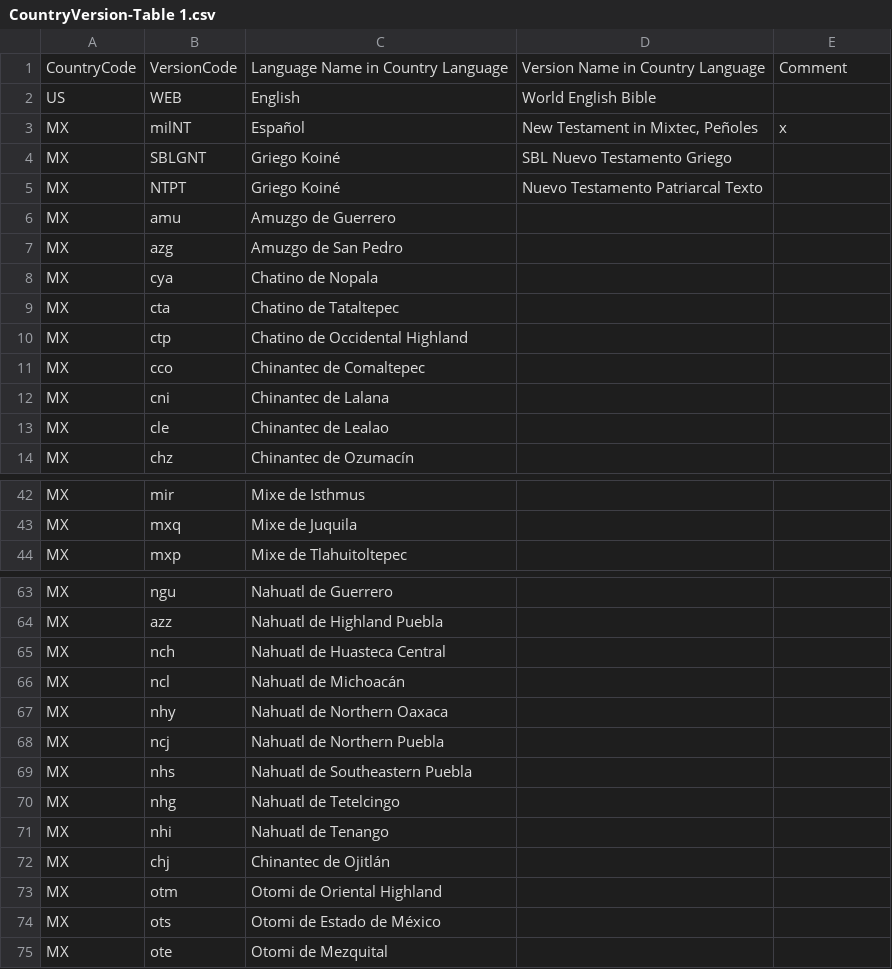
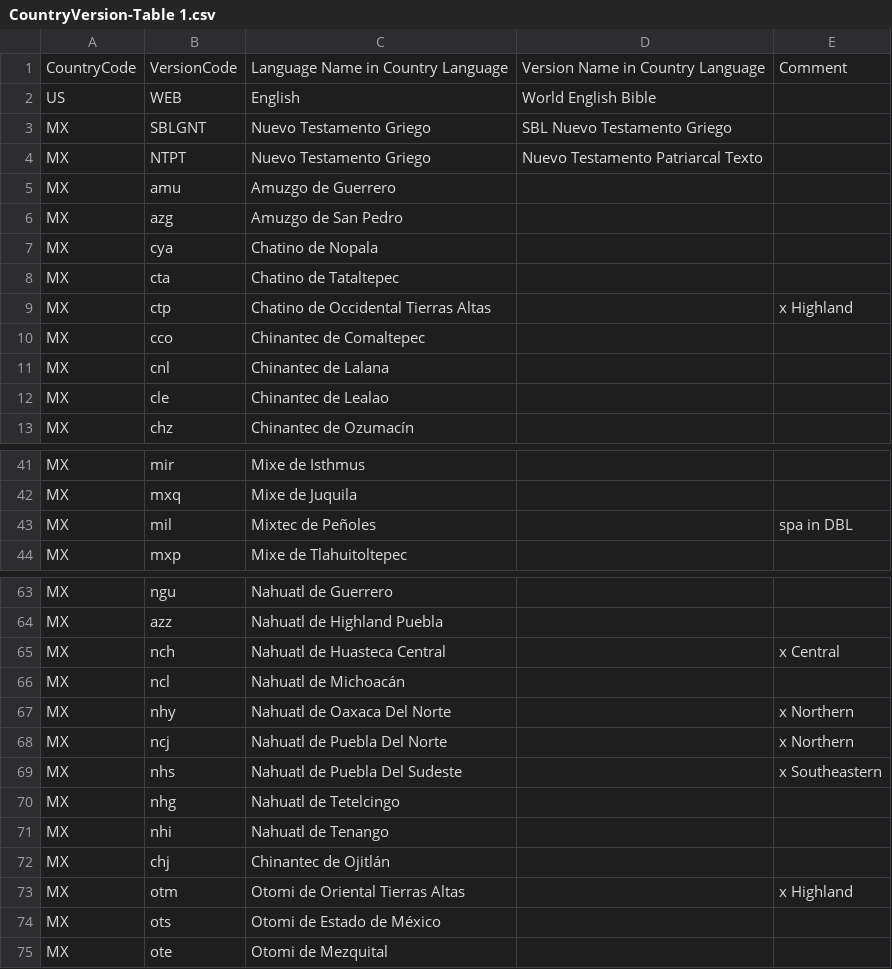
Before and after one commit to garygriswold/Bible.js, a CSV file: Versions/data/Versions/CountryVersion-Table 1.csv, drawn as a sheet; only a part is shown, gaps mark what is left out; the diff covers the shown part only.

```diff
--- a/Versions/data/Versions/CountryVersion-Table 1.csv
+++ b/Versions/data/Versions/CountryVersion-Table 1.csv
@@ -2,5 +2,4 @@ CountryCode,VersionCode,Language Name in Country Language,Version Name in Countr
 US,WEB,English,World English Bible,
-MX,milNT,Español,"New Testament in Mixtec, Peñoles",x
-MX,SBLGNT,Griego Koiné,SBL Nuevo Testamento Griego,
-MX,NTPT,Griego Koiné,Nuevo Testamento Patriarcal Texto,
+MX,SBLGNT,Nuevo Testamento Griego,SBL Nuevo Testamento Griego,
+MX,NTPT,Nuevo Testamento Griego,Nuevo Testamento Patriarcal Texto,
 MX,amu,Amuzgo de Guerrero,,
@@ -9,5 +8,5 @@ MX,cya,Chatino de Nopala,,
 MX,cta,Chatino de Tataltepec,,
-MX,ctp,Chatino de Occidental Highland,,
+MX,ctp,Chatino de Occidental Tierras Altas,,x Highland
 MX,cco,Chinantec de Comaltepec,,
-MX,cni,Chinantec de Lalana,,
+MX,cnl,Chinantec de Lalana,,
 MX,cle,Chinantec de Lealao,,
@@ -43,2 +42,3 @@ MX,mir,Mixe de Isthmus,,
 MX,mxq,Mixe de Juquila,,
+MX,mil,Mixtec de Peñoles,,spa in DBL
 MX,mxp,Mixe de Tlahuitoltepec,,
@@ -64,7 +64,7 @@ MX,ngu,Nahuatl de Guerrero,,
 MX,azz,Nahuatl de Highland Puebla,,
-MX,nch,Nahuatl de Huasteca Central,,
+MX,nch,Nahuatl de Huasteca Central,,x Central
 MX,ncl,Nahuatl de Michoacán,,
-MX,nhy,Nahuatl de Northern Oaxaca,,
-MX,ncj,Nahuatl de Northern Puebla,,
-MX,nhs,Nahuatl de Southeastern Puebla,,
+MX,nhy,Nahuatl de Oaxaca Del Norte,,x Northern
+MX,ncj,Nahuatl de Puebla Del Norte,,x Northern
+MX,nhs,Nahuatl de Puebla Del Sudeste,,x Southeastern
 MX,nhg,Nahuatl de Tetelcingo,,
@@ -72,3 +72,3 @@ MX,nhi,Nahuatl de Tenango,,
 MX,chj,Chinantec de Ojitlán,,
-MX,otm,Otomi de Oriental Highland,,
+MX,otm,Otomi de Oriental Tierras Altas,,x Highland
 MX,ots,Otomi de Estado de México,,
```
Also changed, not shown: 1 added row and 10 edited cells elsewhere in this file, Versions/data/Versions/Language-Table 1.csv, Versions/data/Versions/Version-Table 1.csv, 2 other files.
